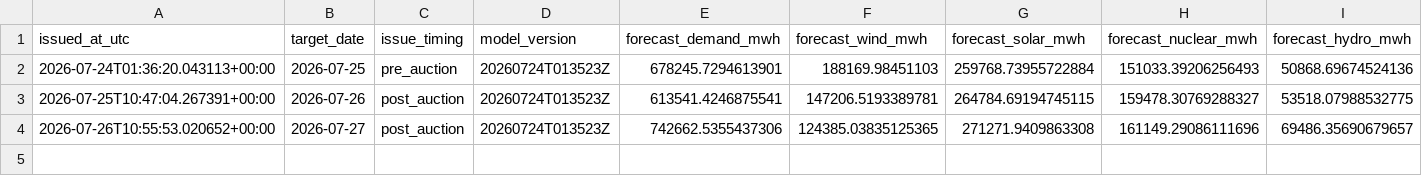
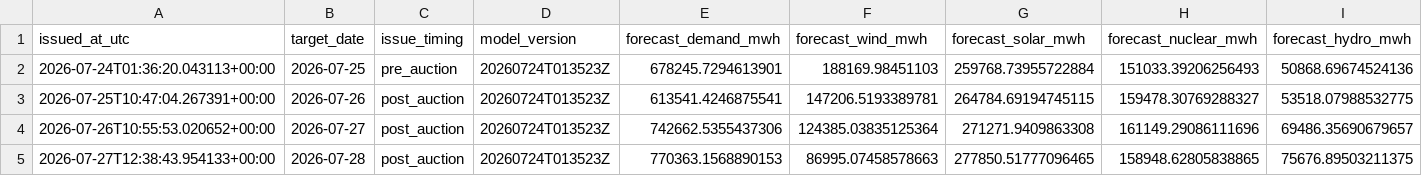
Before and after one commit to Evanssdas/Spain-Market-Platform, a CSV file: logs/forecast_log.csv, drawn as a sheet; only a part is shown; rows hold the shown columns only; the diff names each change by its address in the sheet, - before the commit and + after, or states it on an @@ line.

```diff
--- a/logs/forecast_log.csv
+++ b/logs/forecast_log.csv
-F4 (forecast_wind_mwh): 124385.03835125365
+F4 (forecast_wind_mwh): 124385.03835125364
+row 5: 2026-07-27T12:38:43.954133+00:00 | 2026-07-28 | post_auction | 20260724T013523Z | 770363.1568890153 | 86995.07458578663 | 277850.51777096465 | 158948.62805838865 | 75676.89503211375
```
Also changed, not shown: data/processed/prices_daily.csv, data/processed/weather_daily.csv, 5 other files.
